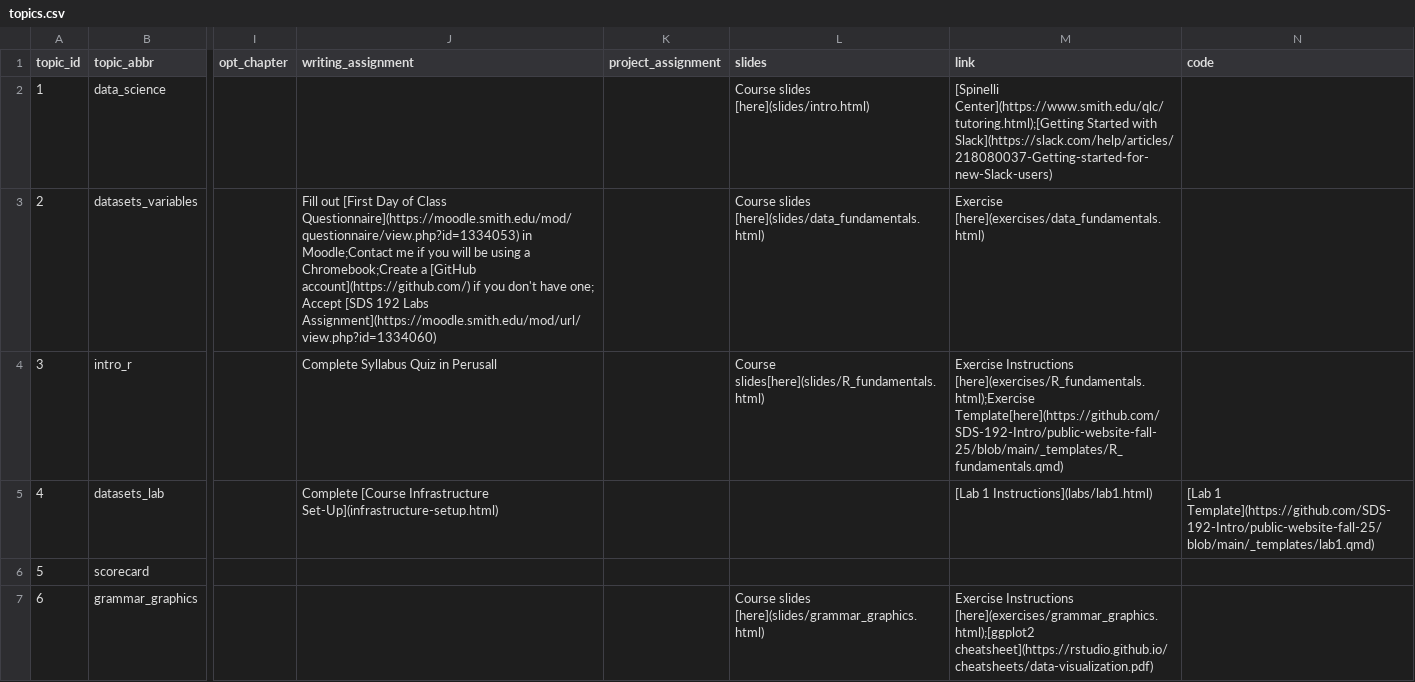
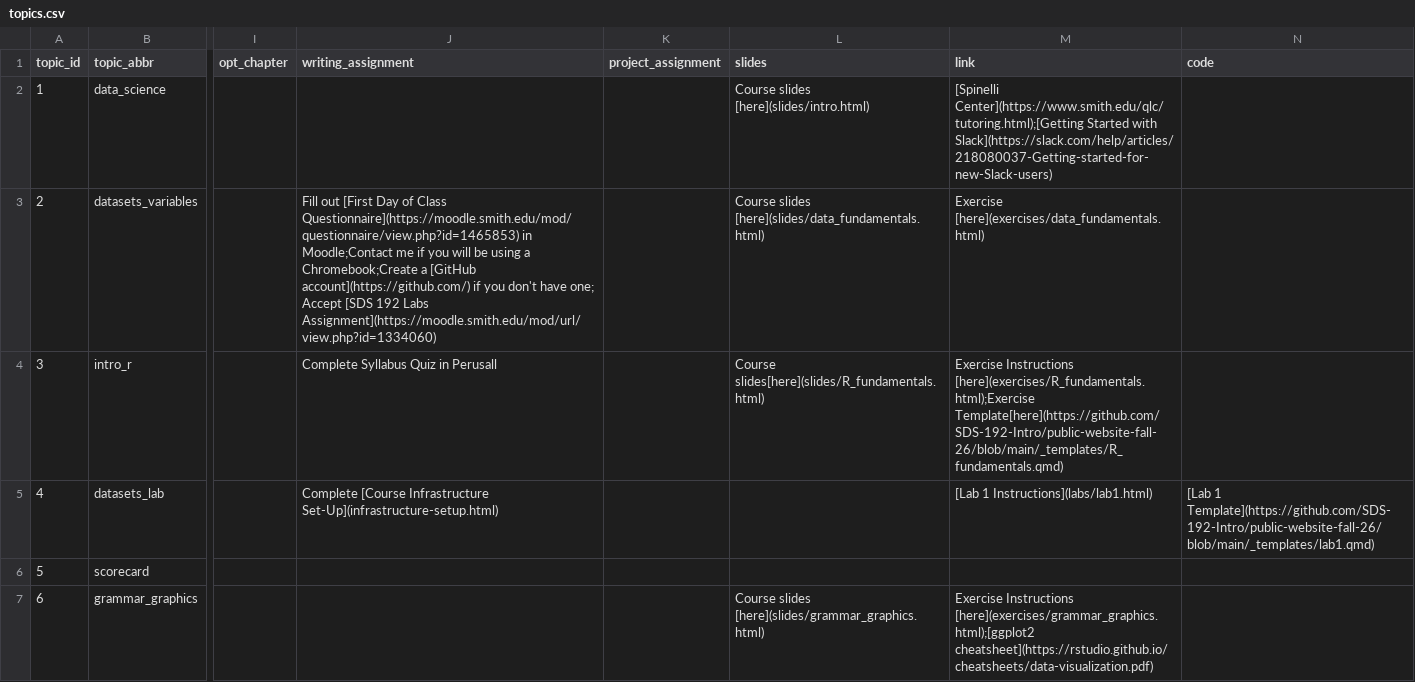
Before and after one commit to SDS-192-Intro/public-website-fall-26, a CSV file: data/topics.csv, drawn as a sheet; only a part is shown, gaps mark what is left out; the diff covers the shown part only; the diff names each change by its address in the sheet, - before the commit and + after, or states it on an @@ line.

Commit message:
linked to 2026 templates

```diff
--- a/data/topics.csv
+++ b/data/topics.csv
-J3 (writing_assignment): …of Class Questionnaire](https://moodle.smith.edu/mod/questionnaire/view.php?id=1334053) in Moodle;Contact…
+J3 (writing_assignment): …of Class Questionnaire](https://moodle.smith.edu/mod/questionnaire/view.php?id=1465853) in Moodle;Contact…
-M4 (link): …Instructions [here](exercises/R_fundamentals.html);Exercise Template[here](https://github.com/SDS-192-Intro/public-website-fall-25/blob/main/_templates/R_fundamentals.qmd)
+M4 (link): …Instructions [here](exercises/R_fundamentals.html);Exercise Template[here](https://github.com/SDS-192-Intro/public-website-fall-26/blob/main/_templates/R_fundamentals.qmd)
-N5 (code): [Lab 1 Template](https://github.com/SDS-192-Intro/public-website-fall-25/blob/main/_templates/lab1.qmd)
+N5 (code): [Lab 1 Template](https://github.com/SDS-192-Intro/public-website-fall-26/blob/main/_templates/lab1.qmd)
```
Also changed, not shown: 8 edited cells elsewhere in this file, 1 other file.
